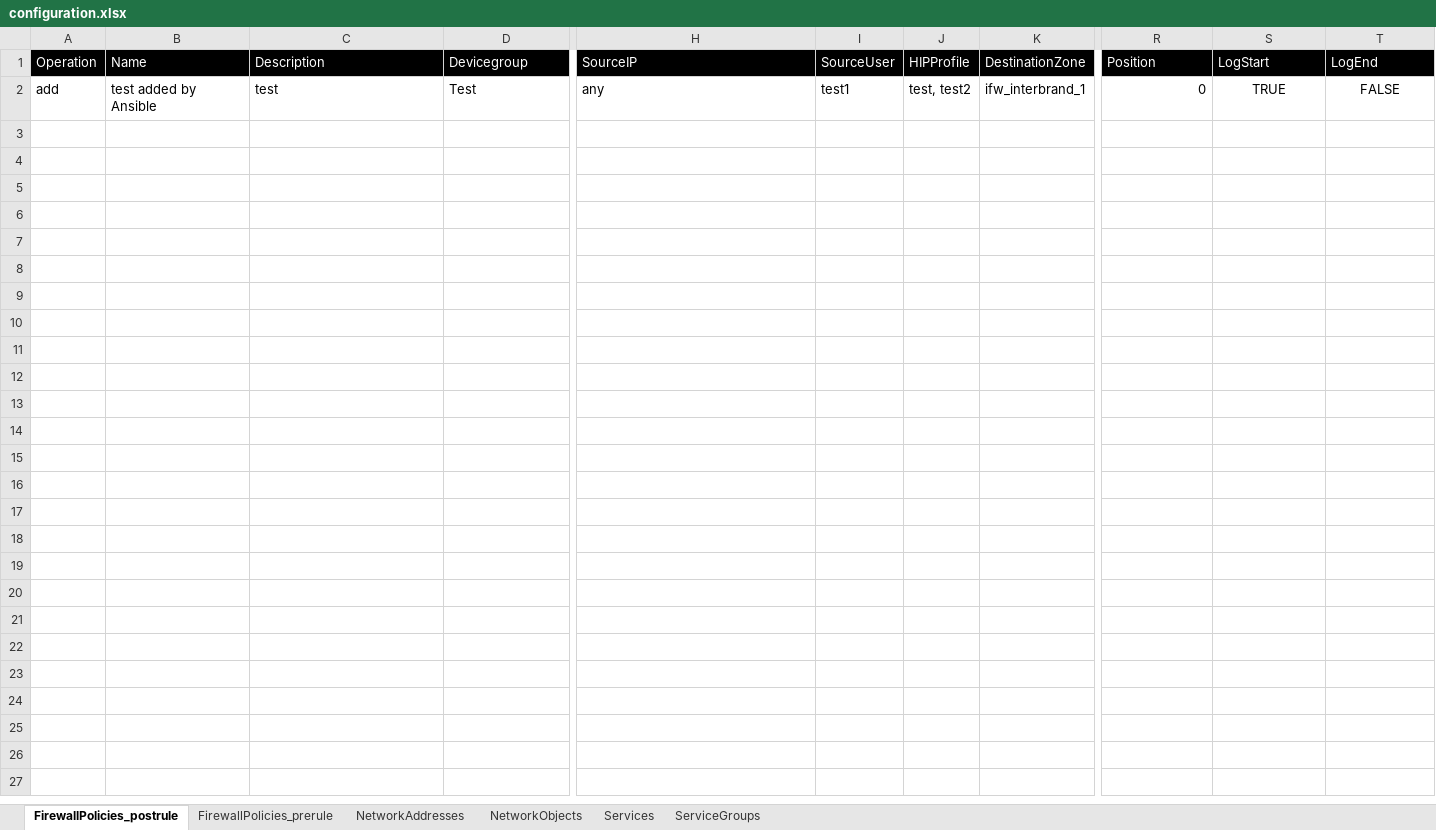
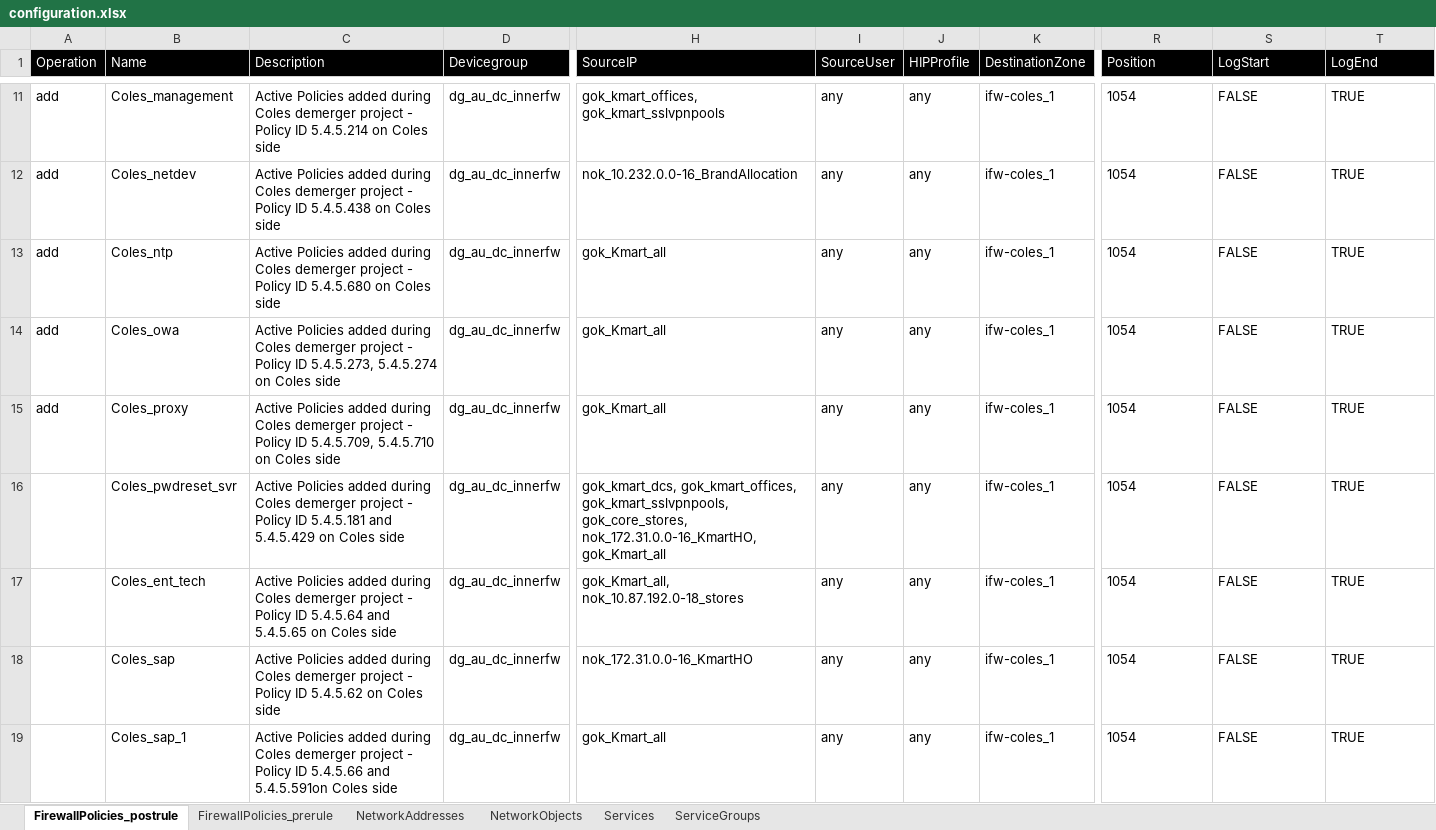
Before and after one commit to kevinhuy/panorama, an Excel workbook: variables/configuration.xlsx, sheet FirewallPolicies_postrule, drawn as a sheet; only a part is shown, gaps mark what is left out; values as stored, in another font and other column widths than the file's, no borders; addresses are those after the commit; rows hold the shown columns only; the diff covers the shown part only; the diff names each change by its address in the sheet, - before the commit and + after, or states it on an @@ line.

```diff
--- a/variables/configuration.xlsx (sheet FirewallPolicies_postrule)
+++ b/variables/configuration.xlsx (sheet FirewallPolicies_postrule)
+row 11: add | Coles_management | Active Policies added during Coles demerger project - Policy ID 5.4.5.214 on Coles side | dg_au_dc_innerfw | gok_kmart_offices, gok_kmart_sslvpnpools | any | any | ifw-coles_1 | 1054 | FALSE | TRUE
-B12 (Name): test added by Ansible
+B12 (Name): Coles_netdev
-C12 (Description): test
+C12 (Description): Active Policies added during Coles demerger project - Policy ID 5.4.5.438 on Coles side
-D12 (Devicegroup): Test
+D12 (Devicegroup): dg_au_dc_innerfw
-H12 (SourceIP): any
+H12 (SourceIP): nok_10.232.0.0-16_BrandAllocation
-I12 (SourceUser): test1
+I12 (SourceUser): any
-J12 (HIPProfile): test, test2
+J12 (HIPProfile): any
-K12 (DestinationZone): ifw_interbrand_1
+K12 (DestinationZone): ifw-coles_1
-R12 (Position): 0
+R12 (Position): 1054
-R12 alignment: right
+R12 alignment: left
-S12 (LogStart): TRUE
+S12 (LogStart): FALSE
-S12:T12 alignment: center
+S12:T12 alignment: left
-T12 (LogEnd): FALSE
+T12 (LogEnd): TRUE
+row 13: add | Coles_ntp | Active Policies added during Coles demerger project - Policy ID 5.4.5.680 on Coles side | dg_au_dc_innerfw | gok_Kmart_all | any | any | ifw-coles_1 | 1054 | FALSE | TRUE
+row 14: add | Coles_owa | Active Policies added during Coles demerger project - Policy ID 5.4.5.273, 5.4.5.274 on Coles side | dg_au_dc_innerfw | gok_Kmart_all | any | any | ifw-coles_1 | 1054 | FALSE | TRUE
+row 15: add | Coles_proxy | Active Policies added during Coles demerger project - Policy ID 5.4.5.709, 5.4.5.710 on Coles side | dg_au_dc_innerfw | gok_Kmart_all | any | any | ifw-coles_1 | 1054 | FALSE | TRUE
+row 16:  | Coles_pwdreset_svr | Active Policies added during Coles demerger project - Policy ID 5.4.5.181 and 5.4.5.429 on Coles side | dg_au_dc_innerfw | gok_kmart_dcs, gok_kmart_offices, gok_kmart_sslvpnpools, gok_core_stores, nok_172.31.0.0-16_KmartHO, gok_Kmart_all | any | any | ifw-coles_1 | 1054 | FALSE | TRUE
+row 17:  | Coles_ent_tech | Active Policies added during Coles demerger project - Policy ID 5.4.5.64 and 5.4.5.65 on Coles side | dg_au_dc_innerfw | gok_Kmart_all, nok_10.87.192.0-18_stores | any | any | ifw-coles_1 | 1054 | FALSE | TRUE
+row 18:  | Coles_sap | Active Policies added during Coles demerger project - Policy ID 5.4.5.62 on Coles side | dg_au_dc_innerfw | nok_172.31.0.0-16_KmartHO | any | any | ifw-coles_1 | 1054 | FALSE | TRUE
+row 19:  | Coles_sap_1 | Active Policies added during Coles demerger project - Policy ID 5.4.5.66 and 5.4.5.591on Coles side | dg_au_dc_innerfw | gok_Kmart_all | any | any | ifw-coles_1 | 1054 | FALSE | TRUE
```
Also changed, not shown: 24 added rows and 2 edited cells elsewhere in this sheet, sheet NetworkAddresses, sheet Services, sheet NetworkObjects, sheet ServiceGroups, 9 other files.
